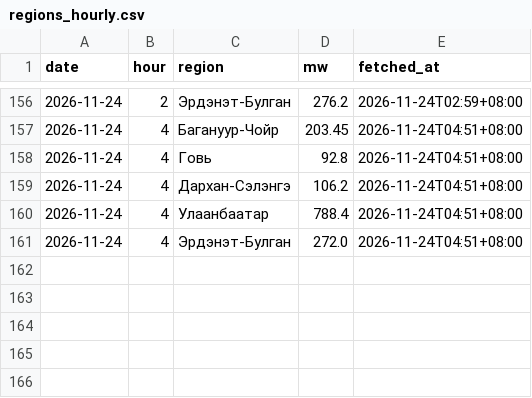
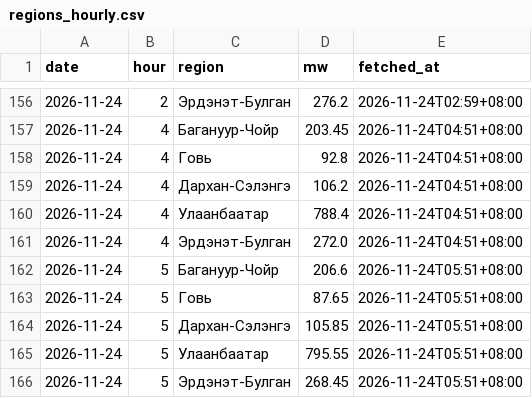
Before and after one commit to javkhlantug-eng/pfc, a CSV file: data/regions_hourly.csv, drawn as a sheet; only a part is shown, gaps mark what is left out; the diff names each change by its address in the sheet, - before the commit and + after, or states it on an @@ line.

```diff
--- a/data/regions_hourly.csv
+++ b/data/regions_hourly.csv
+row 162: 2026-11-24 | 5 | Багануур-Чойр | 206.6 | 2026-11-24T05:51+08:00
+row 163: 2026-11-24 | 5 | Говь | 87.65 | 2026-11-24T05:51+08:00
+row 164: 2026-11-24 | 5 | Дархан-Сэлэнгэ | 105.85 | 2026-11-24T05:51+08:00
+row 165: 2026-11-24 | 5 | Улаанбаатар | 795.55 | 2026-11-24T05:51+08:00
+row 166: 2026-11-24 | 5 | Эрдэнэт-Булган | 268.45 | 2026-11-24T05:51+08:00
```
Also changed, not shown: data/nowcast_log.csv, 3 other files.
